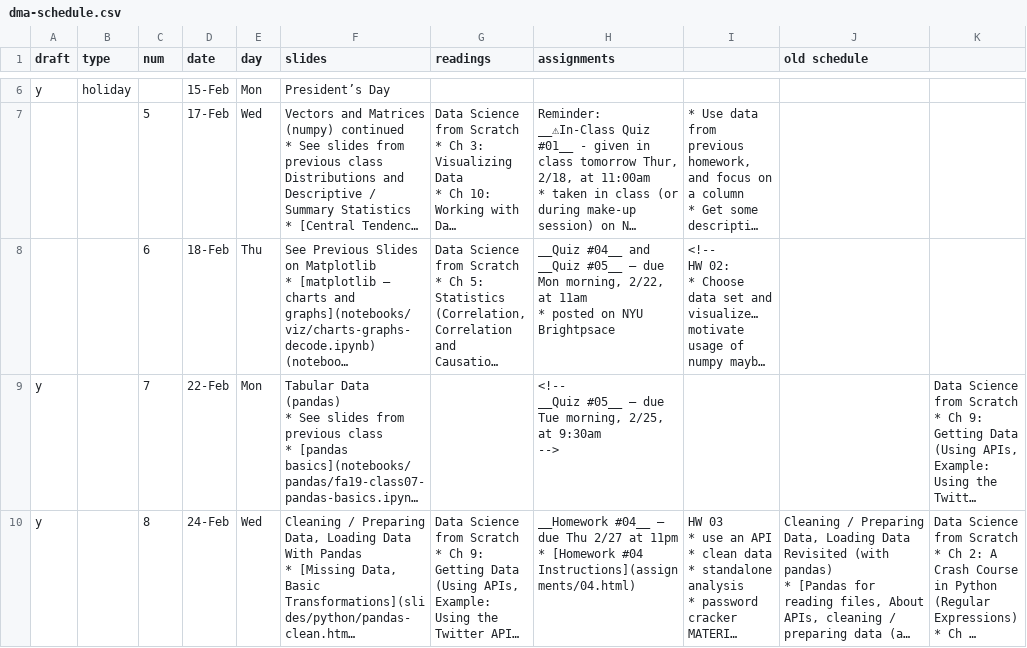
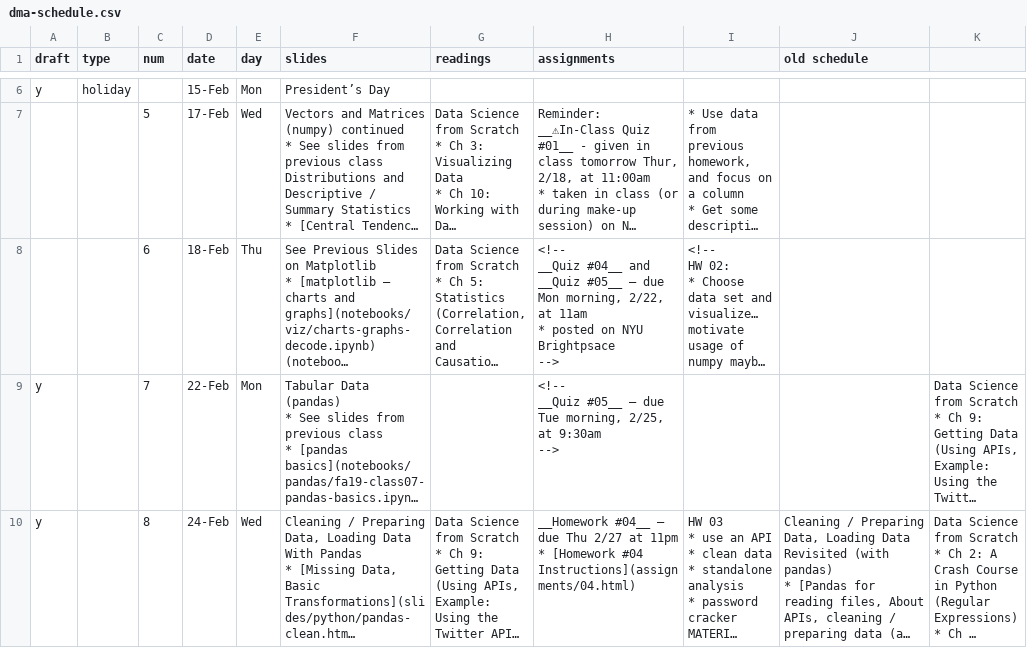
Before and after one commit to foureyes/csci-ua.0479-spring2021-001, a CSV file: _data/dma-schedule.csv, drawn as a sheet; only a part is shown, gaps mark what is left out; long unchanged cells end in …; ↵ is a line break in a cell; the diff names each change by its address in the sheet, - before the commit and + after, or states it on an @@ line.

Commit message:
fix up quiz 04 and 05

```diff
--- a/_data/dma-schedule.csv
+++ b/_data/dma-schedule.csv
-H8 (assignments): __Quiz #04__ and __Quiz #05__ – due Mon morning, 2/22, at 11am ↵ * posted on NYU Brightpsace
+H8 (assignments): <!-- ↵ __Quiz #04__ and __Quiz #05__ – due Mon morning, 2/22, at 11am ↵ * posted on NYU Brightpsace ↵ -->
```
Also changed, not shown: 1 other file.
